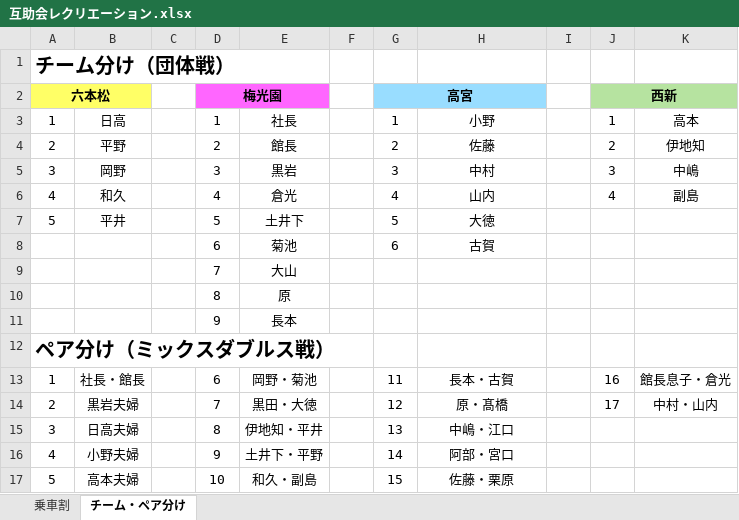
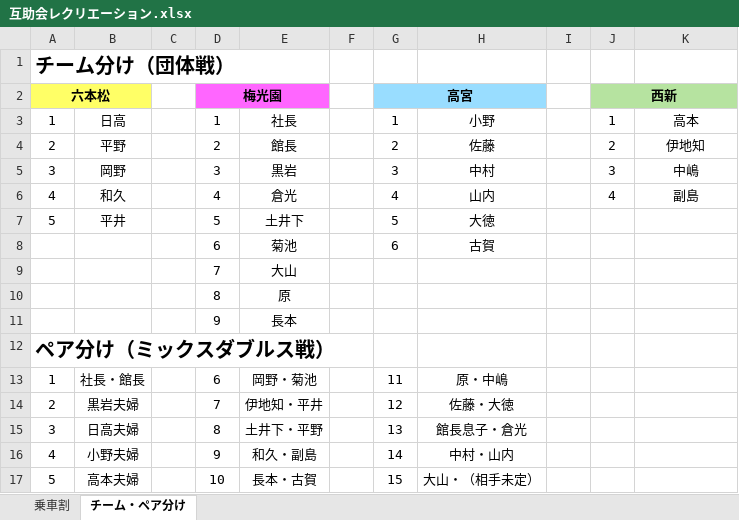
Before and after one commit to bgp2223/hiraganagame, an Excel workbook: 互助会レクリエーション.xlsx, sheet チーム・ペア分け, drawn as a sheet; values as stored, in another font and other column widths than the file's, no borders; the diff names each change by its address in the sheet, - before the commit and + after, or states it on an @@ line.

```diff
--- a/互助会レクリエーション.xlsx (sheet チーム・ペア分け)
+++ b/互助会レクリエーション.xlsx (sheet チーム・ペア分け)
-H13: 長本・古賀
+H13: 原・中嶋
-J13 (西新): 16
+J13 (西新): (empty)
-K13: 館長息子・倉光
+K13: (empty)
-E14: 黒田・大徳
+E14: 伊地知・平井
-H14: 原・髙橋
+H14: 佐藤・大徳
-J14 (西新): 17
+J14 (西新): (empty)
-K14: 中村・山内
+K14: (empty)
-E15: 伊地知・平井
+E15: 土井下・平野
-H15: 中嶋・江口
+H15: 館長息子・倉光
-E16: 土井下・平野
+E16: 和久・副島
-H16: 阿部・宮口
+H16: 中村・山内
-E17: 和久・副島
+E17: 長本・古賀
-H17: 佐藤・栗原
+H17: 大山・（相手未定）
```
Also changed, not shown: sheet 乗車割.
